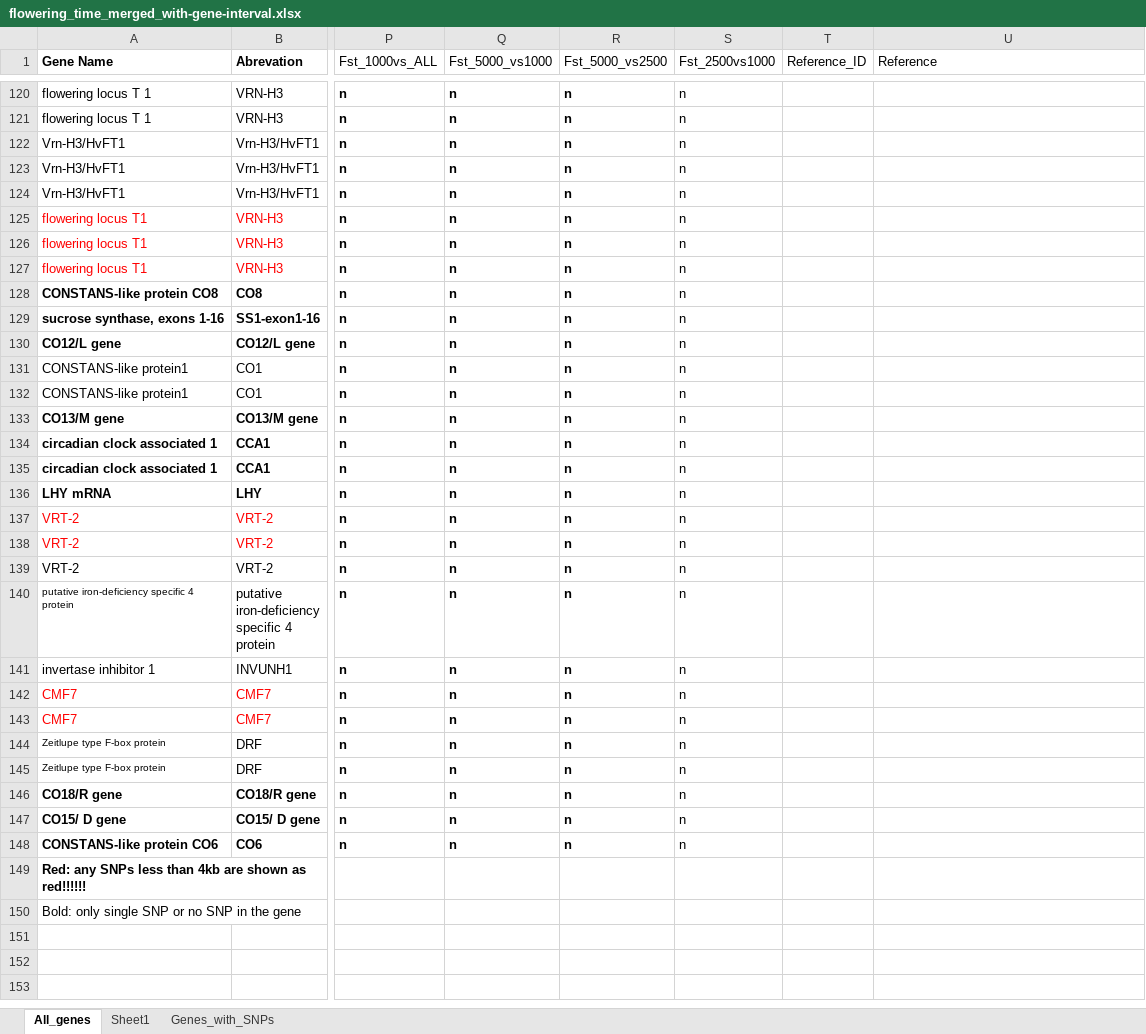
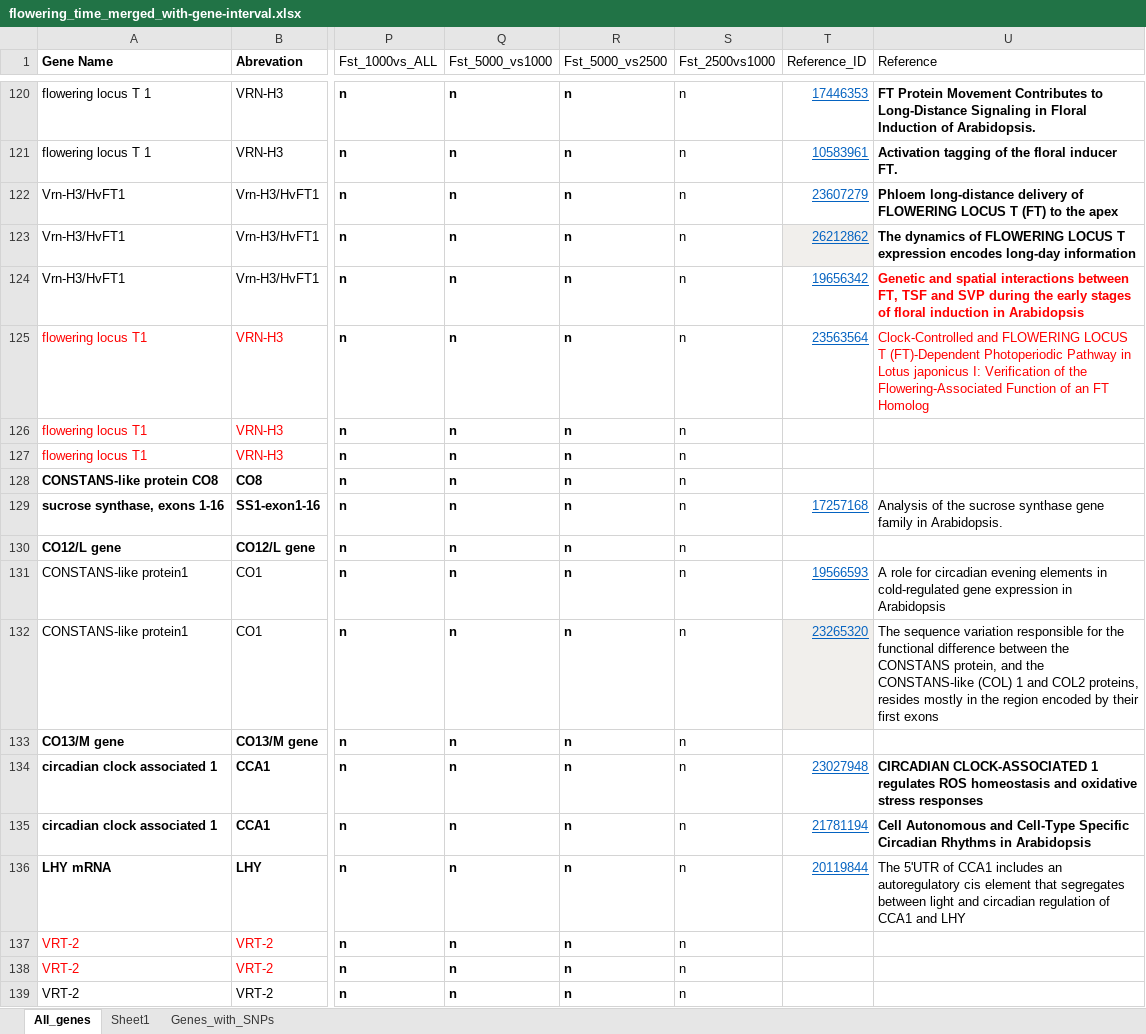
Before and after one commit to MorrellLAB/Env_Assoc, an Excel workbook: flowering_time_merged_with-gene-interval.xlsx, sheet All_genes, drawn as a sheet; only a part is shown, gaps mark what is left out; the shorter side is filled out with more unchanged rows; values as stored, in another font and other column widths than the file's, no borders; the diff covers the shown part only; the diff names each change by its address in the sheet, - before the commit and + after, or states it on an @@ line.

Commit message:
Arabidopsis done.

```diff
--- a/flowering_time_merged_with-gene-interval.xlsx (sheet All_genes)
+++ b/flowering_time_merged_with-gene-interval.xlsx (sheet All_genes)
-T120 (Reference_ID): (empty)
+T120 (Reference_ID): 17446353
-U120 (Reference): (empty)
+U120 (Reference): FT Protein Movement Contributes to Long-Distance Signaling in Floral Induction of Arabidopsis.
-T121 (Reference_ID): (empty)
+T121 (Reference_ID): 10583961
-U121 (Reference): (empty)
+U121 (Reference): Activation tagging of the floral inducer FT.
-T122 (Reference_ID): (empty)
+T122 (Reference_ID): 23607279
-U122 (Reference): (empty)
+U122 (Reference): Phloem long-distance delivery of FLOWERING LOCUS T (FT) to the apex
-T123 (Reference_ID): (empty)
+T123 (Reference_ID): 26212862
-T123 fill: none
+T123 fill: #F1EFEC
-U123 (Reference): (empty)
+U123 (Reference): The dynamics of FLOWERING LOCUS T expression encodes long-day information
-T124 (Reference_ID): (empty)
+T124 (Reference_ID): 19656342
-U124 (Reference): (empty)
+U124 (Reference): Genetic and spatial interactions between FT, TSF and SVP during the early stages of floral induction in Arabidopsis
-T125 (Reference_ID): (empty)
+T125 (Reference_ID): 23563564
-U125 (Reference): (empty)
+U125 (Reference): Clock-Controlled and FLOWERING LOCUS T (FT)-Dependent Photoperiodic Pathway in Lotus japonicus I: Verification of the Flowering-Associated Function of an FT Homolog
-T129 (Reference_ID): (empty)
+T129 (Reference_ID): 17257168
-U129 (Reference): (empty)
+U129 (Reference): Analysis of the sucrose synthase gene family in Arabidopsis.
-T131 (Reference_ID): (empty)
+T131 (Reference_ID): 19566593
-U131 (Reference): (empty)
+U131 (Reference): A role for circadian evening elements in cold-regulated gene expression in Arabidopsis
-T132 (Reference_ID): (empty)
+T132 (Reference_ID): 23265320
-T132 fill: none
+T132 fill: #F1EFEC
-U132 (Reference): (empty)
+U132 (Reference): The sequence variation responsible for the functional difference between the CONSTANS protein, and the CONSTANS-like (COL) 1 and COL2 proteins, resides mostly in the region encoded by their first exons
-T134 (Reference_ID): (empty)
+T134 (Reference_ID): 23027948
-U134 (Reference): (empty)
+U134 (Reference): CIRCADIAN CLOCK-ASSOCIATED 1 regulates ROS homeostasis and oxidative stress responses
-T135 (Reference_ID): (empty)
+T135 (Reference_ID): 21781194
-U135 (Reference): (empty)
+U135 (Reference): Cell Autonomous and Cell-Type Specific Circadian Rhythms in Arabidopsis
-T136 (Reference_ID): (empty)
+T136 (Reference_ID): 20119844
-U136 (Reference): (empty)
+U136 (Reference): The 5'UTR of CCA1 includes an autoregulatory cis element that segregates between light and circadian regulation of CCA1 and LHY
```
Also changed, not shown: 28 edited cells and cell formats elsewhere in this sheet.
